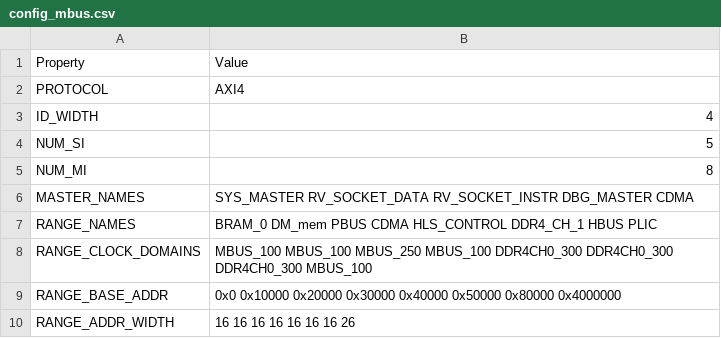
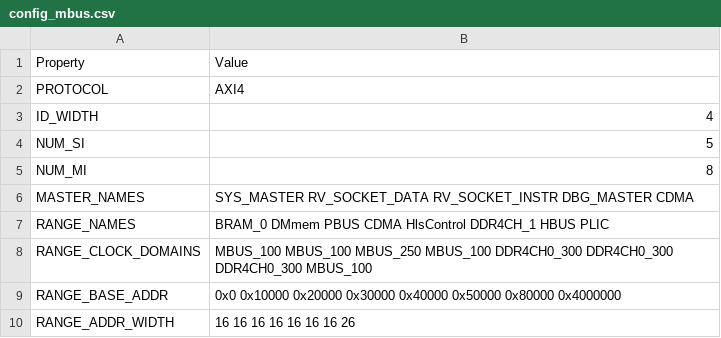
Before and after one commit to SalvatoreSantoro/UninaSoC, a CSV file: config/configs/hpc/config_mbus.csv, drawn as a sheet.

Commit message:
Changed nodes naming convention, integrated config_xilinx.sh clock domain generation, fixed svinc clock signals files generation

```diff
--- a/config/configs/hpc/config_mbus.csv
+++ b/config/configs/hpc/config_mbus.csv
@@ -6,3 +6,3 @@ NUM_MI,8
 MASTER_NAMES,SYS_MASTER RV_SOCKET_DATA RV_SOCKET_INSTR DBG_MASTER CDMA
-RANGE_NAMES,BRAM_0 DM_mem PBUS CDMA HLS_CONTROL DDR4_CH_1 HBUS PLIC
+RANGE_NAMES,BRAM_0 DMmem PBUS CDMA HlsControl DDR4CH_1 HBUS PLIC
 RANGE_CLOCK_DOMAINS,MBUS_100 MBUS_100 MBUS_250 MBUS_100 DDR4CH0_300 DDR4CH0_300 DDR4CH0_300 MBUS_100
```
Also changed, not shown: 28 other files.
